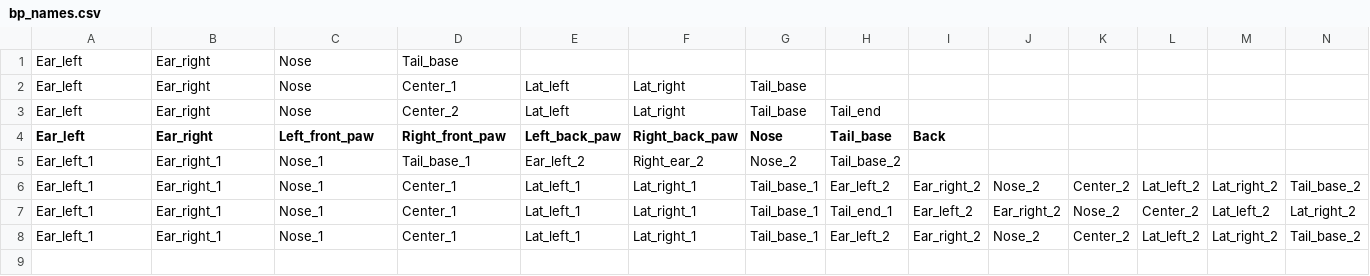
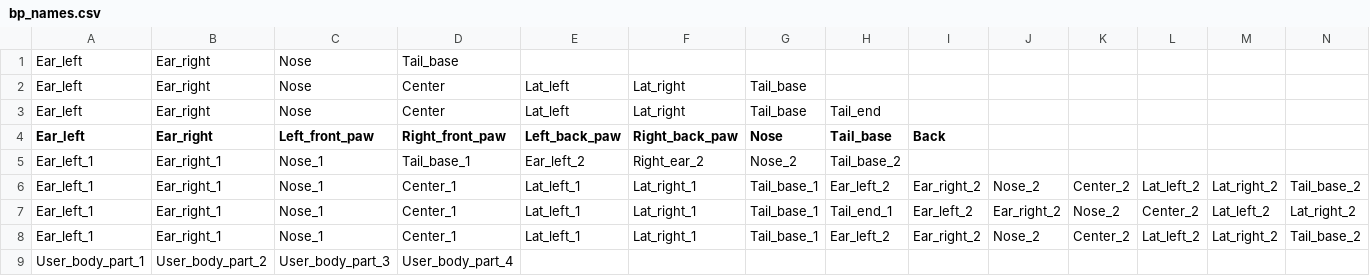
Before and after one commit to sgoldenlab/simba, a CSV file: simba/pose_configurations/bp_names/bp_names.csv, drawn as a sheet; only a part is shown; rows hold the shown columns only; the diff names each change by its address in the sheet, - before the commit and + after, or states it on an @@ line.

Commit message:
Add files via upload

```diff
--- a/simba/pose_configurations/bp_names/bp_names.csv
+++ b/simba/pose_configurations/bp_names/bp_names.csv
-D2 (Right_front_paw): Center_1
+D2 (Right_front_paw): Center
-D3 (Right_front_paw): Center_2
+D3 (Right_front_paw): Center
+row 9: User_body_part_1 | User_body_part_2 | User_body_part_3 | User_body_part_4
```
